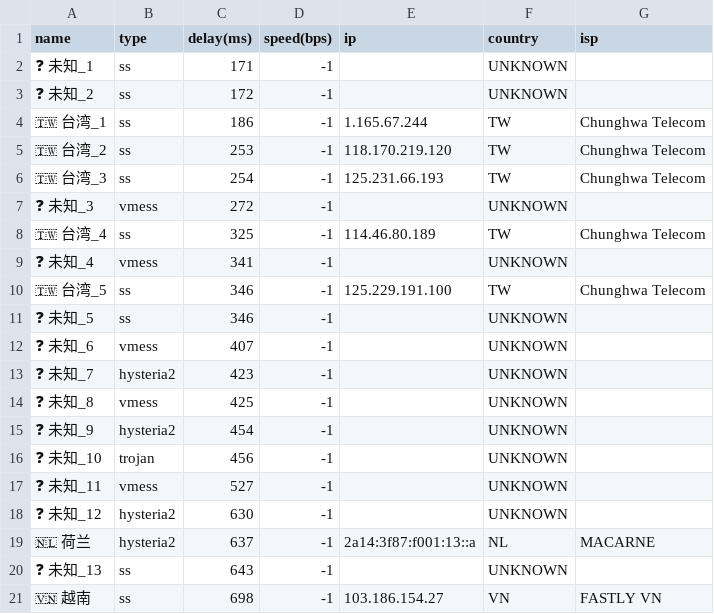
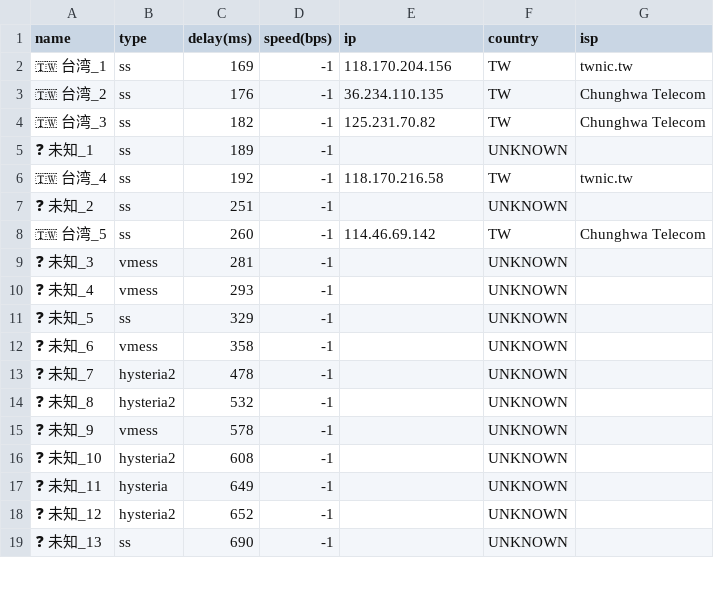
Before and after one commit to sinspired/airport, a CSV file: subs/statistics/tested_within.csv, drawn as a sheet; only a part is shown; the diff covers the shown part only.

```diff
--- a/subs/statistics/tested_within.csv
+++ b/subs/statistics/tested_within.csv
@@ -1,21 +1,19 @@
 name,type,delay(ms),speed(bps),ip,country,isp
-"❓ 未知_1","ss","171","-1","","UNKNOWN",""
-"❓ 未知_2","ss","172","-1","","UNKNOWN",""
-"🇹🇼 台湾_1","ss","186","-1","1.165.67.244","TW","Chunghwa Telecom"
-"🇹🇼 台湾_2","ss","253","-1","118.170.219.120","TW","Chunghwa Telecom"
-"🇹🇼 台湾_3","ss","254","-1","125.231.66.193","TW","Chunghwa Telecom"
-"❓ 未知_3","vmess","272","-1","","UNKNOWN",""
-"🇹🇼 台湾_4","ss","325","-1","114.46.80.189","TW","Chunghwa Telecom"
-"❓ 未知_4","vmess","341","-1","","UNKNOWN",""
-"🇹🇼 台湾_5","ss","346","-1","125.229.191.100","TW","Chunghwa Telecom"
-"❓ 未知_5","ss","346","-1","","UNKNOWN",""
-"❓ 未知_6","vmess","407","-1","","UNKNOWN",""
-"❓ 未知_7","hysteria2","423","-1","","UNKNOWN",""
-"❓ 未知_8","vmess","425","-1","","UNKNOWN",""
-"❓ 未知_9","hysteria2","454","-1","","UNKNOWN",""
-"❓ 未知_10","trojan","456","-1","","UNKNOWN",""
-"❓ 未知_11","vmess","527","-1","","UNKNOWN",""
-"❓ 未知_12","hysteria2","630","-1","","UNKNOWN",""
-"🇳🇱 荷兰","hysteria2","637","-1","2a14:3f87:f001:13::a","NL","MACARNE"
-"❓ 未知_13","ss","643","-1","","UNKNOWN",""
-"🇻🇳 越南","ss","698","-1","103.186.154.27","VN","FASTLY VN"
+"🇹🇼 台湾_1","ss","169","-1","118.170.204.156","TW","twnic.tw"
+"🇹🇼 台湾_2","ss","176","-1","36.234.110.135","TW","Chunghwa Telecom"
+"🇹🇼 台湾_3","ss","182","-1","125.231.70.82","TW","Chunghwa Telecom"
+"❓ 未知_1","ss","189","-1","","UNKNOWN",""
+"🇹🇼 台湾_4","ss","192","-1","118.170.216.58","TW","twnic.tw"
+"❓ 未知_2","ss","251","-1","","UNKNOWN",""
+"🇹🇼 台湾_5","ss","260","-1","114.46.69.142","TW","Chunghwa Telecom"
+"❓ 未知_3","vmess","281","-1","","UNKNOWN",""
+"❓ 未知_4","vmess","293","-1","","UNKNOWN",""
+"❓ 未知_5","ss","329","-1","","UNKNOWN",""
+"❓ 未知_6","vmess","358","-1","","UNKNOWN",""
+"❓ 未知_7","hysteria2","478","-1","","UNKNOWN",""
+"❓ 未知_8","hysteria2","532","-1","","UNKNOWN",""
+"❓ 未知_9","vmess","578","-1","","UNKNOWN",""
+"❓ 未知_10","hysteria2","608","-1","","UNKNOWN",""
+"❓ 未知_11","hysteria","649","-1","","UNKNOWN",""
+"❓ 未知_12","hysteria2","652","-1","","UNKNOWN",""
+"❓ 未知_13","ss","690","-1","","UNKNOWN",""
```
Also changed, not shown: 2 added rows and 2 edited cells elsewhere in this file, 2 other files.
